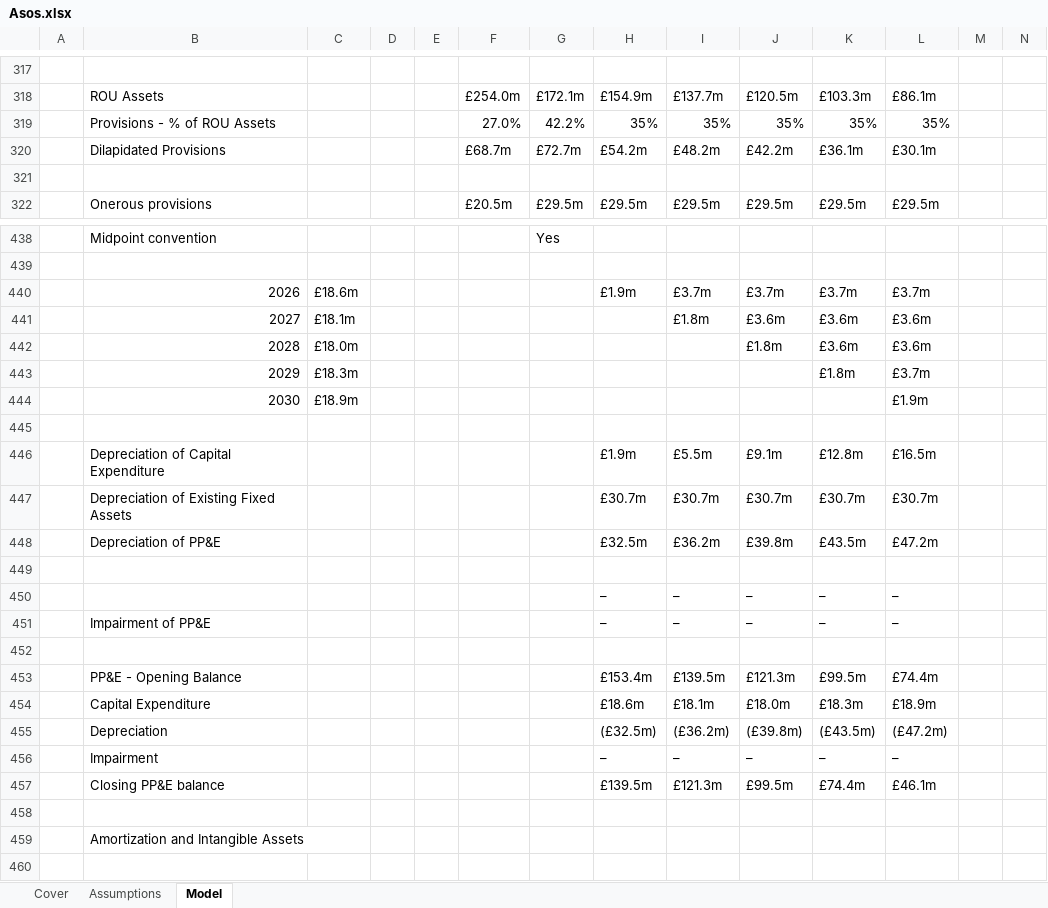
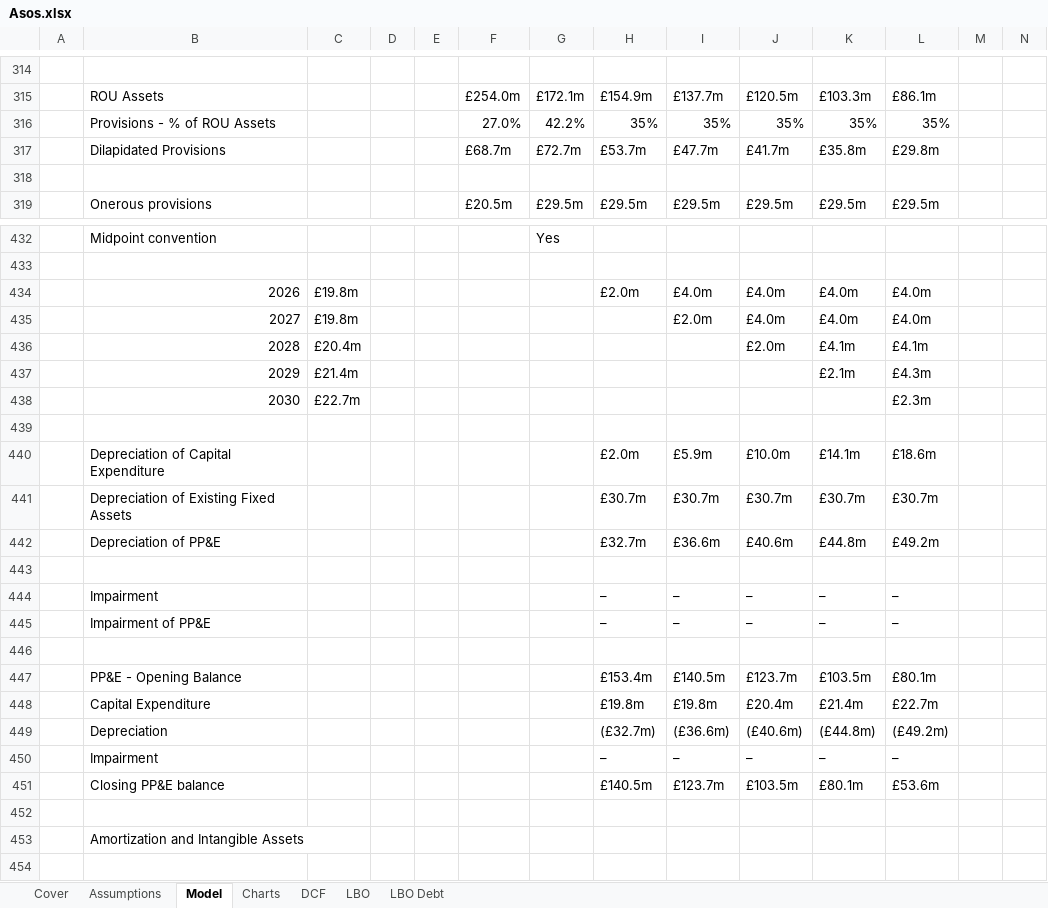
Before and after one commit to phopkinson1/financial_modelling, an Excel workbook: Asos.xlsx, sheet Model, drawn as a sheet; only a part is shown, gaps mark what is left out; values as stored, in another font and other column widths than the file's, no cell formats; charts and pictures not drawn; removed rows and columns are numbered as before the commit, all else as after; the diff covers the shown part only; the diff names each change by its address in the sheet, - before the commit and + after, or states it on an @@ line.

```diff
--- a/Asos.xlsx (sheet Model)
+++ b/Asos.xlsx (sheet Model)
+sheet tab: Charts
+sheet tab: DCF
+sheet tab: LBO
+sheet tab: LBO Debt
-H317: £54.2m
+H317: £53.7m
-I317: £48.2m
+I317: £47.7m
-J317: £42.2m
+J317: £41.7m
-K317: £36.1m
+K317: £35.8m
-L317: £30.1m
+L317: £29.8m
-row 440:  | 2026 | £18.6m |  |  |  |  | £1.9m | £3.7m | £3.7m | £3.7m | £3.7m
-row 441:  | 2027 | £18.1m |  |  |  |  |  | £1.8m | £3.6m | £3.6m | £3.6m
-row 442:  | 2028 | £18.0m |  |  |  |  |  |  | £1.8m | £3.6m | £3.6m
+row 434:  | 2026 | £19.8m |  |  |  |  | £2.0m | £4.0m | £4.0m | £4.0m | £4.0m
+row 435:  | 2027 | £19.8m |  |  |  |  |  | £2.0m | £4.0m | £4.0m | £4.0m
+row 436:  | 2028 | £20.4m |  |  |  |  |  |  | £2.0m | £4.1m | £4.1m
-C437: £18.3m
+C437: £21.4m
-K437: £1.8m
+K437: £2.1m
-L437: £3.7m
+L437: £4.3m
-row 444:  | 2030 | £18.9m |  |  |  |  |  |  |  |  | £1.9m
-row 438: (empty)
+row 438:  | 2030 | £22.7m |  |  |  |  |  |  |  |  | £2.3m
-row 439:  | Depreciation of Capital Expenditure |  |  |  |  |  | £1.9m | £5.5m | £9.1m | £12.8m | £16.5m
+row 439: (empty)
+row 440:  | Depreciation of Capital Expenditure |  |  |  |  |  | £2.0m | £5.9m | £10.0m | £14.1m | £18.6m
-row 448:  | Depreciation of PP&E |  |  |  |  |  | £32.5m | £36.2m | £39.8m | £43.5m | £47.2m
-row 442: (empty)
+row 442:  | Depreciation of PP&E |  |  |  |  |  | £32.7m | £36.6m | £40.6m | £44.8m | £49.2m
+row 443: (empty)
-B444: (empty)
+B444: Impairment
-I447: £139.5m
+I447: £140.5m
-J447: £121.3m
+J447: £123.7m
-K447: £99.5m
+K447: £103.5m
-L447: £74.4m
+L447: £80.1m
-row 454:  | Capital Expenditure |  |  |  |  |  | £18.6m | £18.1m | £18.0m | £18.3m | £18.9m
+row 448:  | Capital Expenditure |  |  |  |  |  | £19.8m | £19.8m | £20.4m | £21.4m | £22.7m
-H449: (£32.5m)
+H449: (£32.7m)
-I449: (£36.2m)
+I449: (£36.6m)
-J449: (£39.8m)
+J449: (£40.6m)
-K449: (£43.5m)
+K449: (£44.8m)
-L449: (£47.2m)
+L449: (£49.2m)
-row 457:  | Closing PP&E balance |  |  |  |  |  | £139.5m | £121.3m | £99.5m | £74.4m | £46.1m
+row 451:  | Closing PP&E balance |  |  |  |  |  | £140.5m | £123.7m | £103.5m | £80.1m | £53.6m
```
Also changed, not shown: 51 added rows, 61 removed rows and 517 edited cells elsewhere in this sheet, sheet Assumptions, cell formats, formulas that keep their value, charts or pictures.
